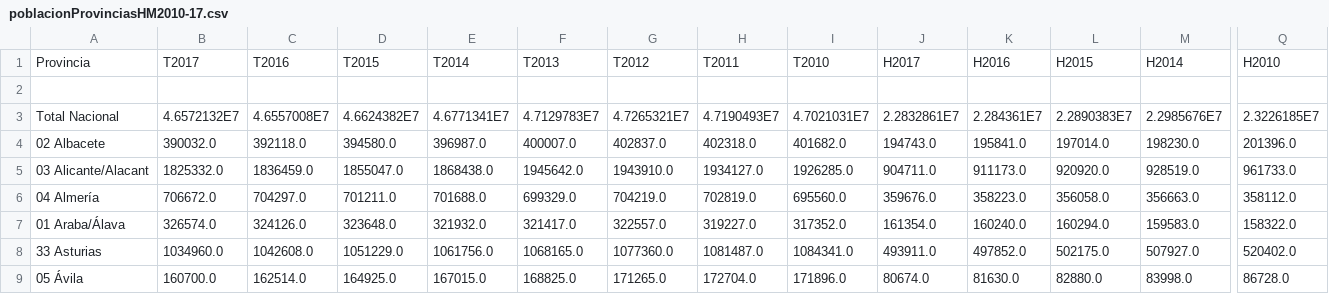
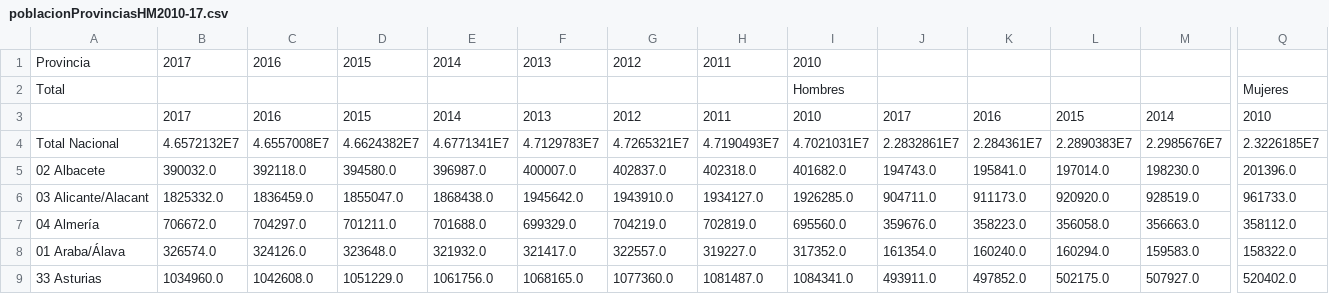
Before and after one commit to MiixZ/PTC_sesiones, a CSV file: poblacionP1/resultados/poblacionProvinciasHM2010-17.csv (was poblacionP1/salidas/poblacionProvinciasHM2010-17.csv), drawn as a sheet; only a part is shown, gaps mark what is left out; the shorter side is filled out with more unchanged rows; rows hold the shown columns only; the diff covers the shown part only; the diff names each change by its address in the sheet, - before the commit and + after, or states it on an @@ line.

```diff
--- a/poblacionP1/salidas/poblacionProvinciasHM2010-17.csv
+++ b/poblacionP1/resultados/poblacionProvinciasHM2010-17.csv
-B1: T2017
+B1: 2017
-C1: T2016
+C1: 2016
-D1: T2015
+D1: 2015
-E1: T2014
+E1: 2014
-F1: T2013
+F1: 2013
-G1: T2012
+G1: 2012
-H1: T2011
+H1: 2011
-I1: T2010
+I1: 2010
-J1: H2017
+J1: (empty)
-K1: H2016
+K1: (empty)
-L1: H2015
+L1: (empty)
-M1: H2014
+M1: (empty)
-Q1: H2010
+Q1: (empty)
-row 2: (empty)
+row 2: Total |  |  |  |  |  |  |  | Hombres |  |  |  |  | Mujeres
+row 3:  | 2017 | 2016 | 2015 | 2014 | 2013 | 2012 | 2011 | 2010 | 2017 | 2016 | 2015 | 2014 | 2010
```
Also changed, not shown: 11 edited cells elsewhere in this file, poblacionP1/entradas/poblacionProvinciasHM2010-17.csv, 14 other files.
